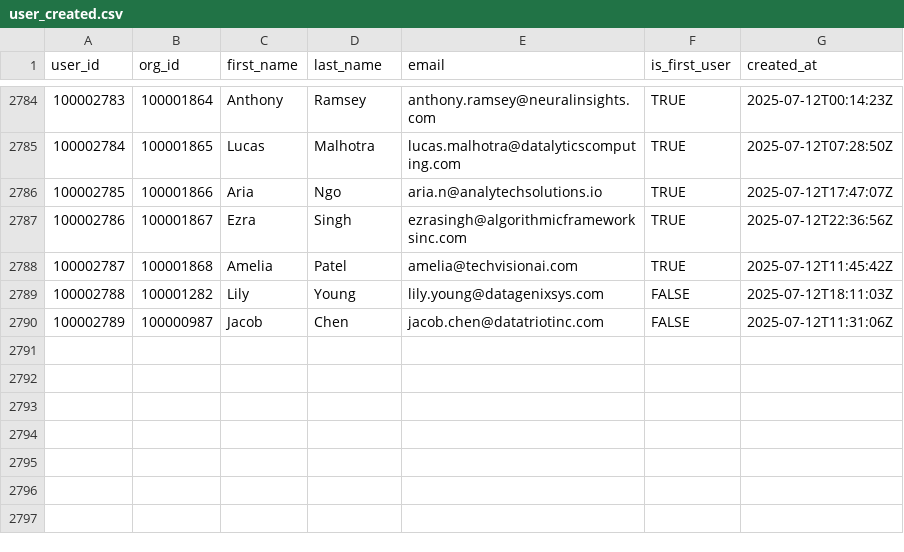
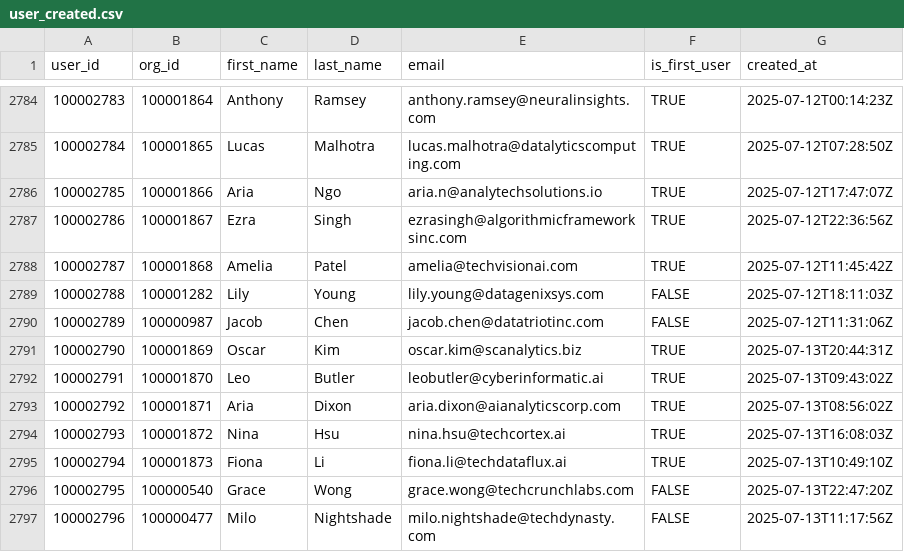
Before and after one commit to datafold/demo, a CSV file: datagen/user_created.csv, drawn as a sheet; only a part is shown, gaps mark what is left out.

Commit message:
New data obtained on Mon Jul 14 00:25:02 UTC 2025

```diff
--- a/datagen/user_created.csv
+++ b/datagen/user_created.csv
@@ -2790 +2790,8 @@ user_id,org_id,first_name,last_name,email,is_first_user,created_at
 100002789,100000987,Jacob,Chen,jacob.chen@datatriotinc.com,FALSE,2025-07-12T11:31:06Z
+100002790,100001869,Oscar,Kim,oscar.kim@scanalytics.biz,TRUE,2025-07-13T20:44:31Z
+100002791,100001870,Leo,Butler,leobutler@cyberinformatic.ai,TRUE,2025-07-13T09:43:02Z
+100002792,100001871,Aria,Dixon,aria.dixon@aianalyticscorp.com,TRUE,2025-07-13T08:56:02Z
+100002793,100001872,Nina,Hsu,nina.hsu@techcortex.ai,TRUE,2025-07-13T16:08:03Z
+100002794,100001873,Fiona,Li,fiona.li@techdataflux.ai,TRUE,2025-07-13T10:49:10Z
+100002795,100000540,Grace,Wong,grace.wong@techcrunchlabs.com,FALSE,2025-07-13T22:47:20Z
+100002796,100000477,Milo,Nightshade,milo.nightshade@techdynasty.com,FALSE,2025-07-13T11:17:56Z
```
Also changed, not shown: datagen/feature_used.csv, datagen/feature_used_broken.csv, 12 other files.
